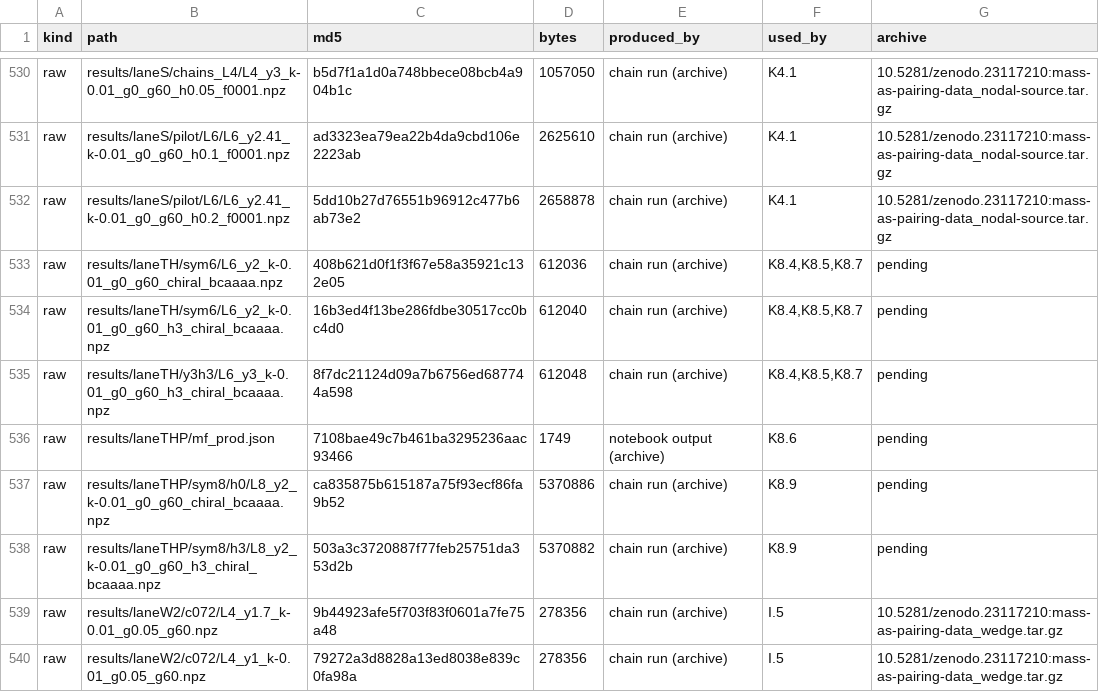
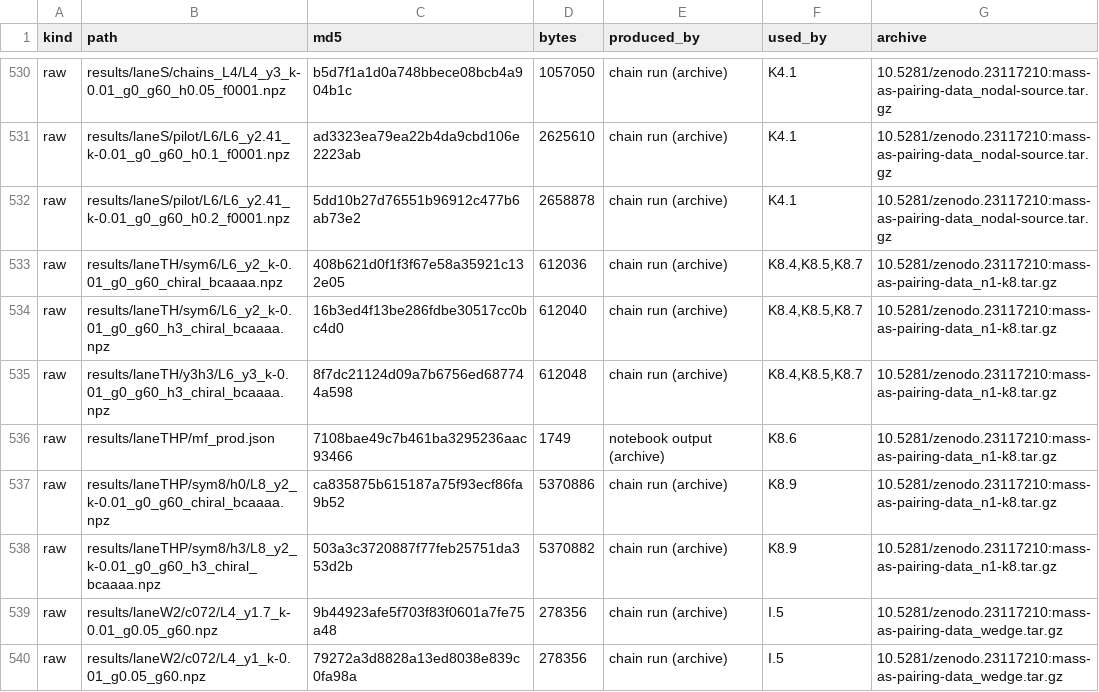
Before and after one commit to PiotrTopa/mass-as-pairing, a TSV file: data/MANIFEST.tsv, drawn as a sheet; only a part is shown, gaps mark what is left out.

```diff
--- a/data/MANIFEST.tsv
+++ b/data/MANIFEST.tsv
@@ -532,8 +532,8 @@ raw	results/laneS/pilot/L6/L6_y2.41_k-0.01_g0_g60_h0.1_f0001.npz	ad3323ea79ea22b
 raw	results/laneS/pilot/L6/L6_y2.41_k-0.01_g0_g60_h0.2_f0001.npz	5dd10b27d76551b96912c477b6ab73e2	2658878	chain run (archive)	K4.1	10.5281/zenodo.23117210:mass-as-pairing-data_nodal-source.tar.gz
-raw	results/laneTH/sym6/L6_y2_k-0.01_g0_g60_chiral_bcaaaa.npz	408b621d0f1f3f67e58a35921c132e05	612036	chain run (archive)	K8.4,K8.5,K8.7	pending
-raw	results/laneTH/sym6/L6_y2_k-0.01_g0_g60_h3_chiral_bcaaaa.npz	16b3ed4f13be286fdbe30517cc0bc4d0	612040	chain run (archive)	K8.4,K8.5,K8.7	pending
-raw	results/laneTH/y3h3/L6_y3_k-0.01_g0_g60_h3_chiral_bcaaaa.npz	8f7dc21124d09a7b6756ed687744a598	612048	chain run (archive)	K8.4,K8.5,K8.7	pending
-raw	results/laneTHP/mf_prod.json	7108bae49c7b461ba3295236aac93466	1749	notebook output (archive)	K8.6	pending
-raw	results/laneTHP/sym8/h0/L8_y2_k-0.01_g0_g60_chiral_bcaaaa.npz	ca835875b615187a75f93ecf86fa9b52	5370886	chain run (archive)	K8.9	pending
-raw	results/laneTHP/sym8/h3/L8_y2_k-0.01_g0_g60_h3_chiral_bcaaaa.npz	503a3c3720887f77feb25751da353d2b	5370882	chain run (archive)	K8.9	pending
+raw	results/laneTH/sym6/L6_y2_k-0.01_g0_g60_chiral_bcaaaa.npz	408b621d0f1f3f67e58a35921c132e05	612036	chain run (archive)	K8.4,K8.5,K8.7	10.5281/zenodo.23117210:mass-as-pairing-data_n1-k8.tar.gz
+raw	results/laneTH/sym6/L6_y2_k-0.01_g0_g60_h3_chiral_bcaaaa.npz	16b3ed4f13be286fdbe30517cc0bc4d0	612040	chain run (archive)	K8.4,K8.5,K8.7	10.5281/zenodo.23117210:mass-as-pairing-data_n1-k8.tar.gz
+raw	results/laneTH/y3h3/L6_y3_k-0.01_g0_g60_h3_chiral_bcaaaa.npz	8f7dc21124d09a7b6756ed687744a598	612048	chain run (archive)	K8.4,K8.5,K8.7	10.5281/zenodo.23117210:mass-as-pairing-data_n1-k8.tar.gz
+raw	results/laneTHP/mf_prod.json	7108bae49c7b461ba3295236aac93466	1749	notebook output (archive)	K8.6	10.5281/zenodo.23117210:mass-as-pairing-data_n1-k8.tar.gz
+raw	results/laneTHP/sym8/h0/L8_y2_k-0.01_g0_g60_chiral_bcaaaa.npz	ca835875b615187a75f93ecf86fa9b52	5370886	chain run (archive)	K8.9	10.5281/zenodo.23117210:mass-as-pairing-data_n1-k8.tar.gz
+raw	results/laneTHP/sym8/h3/L8_y2_k-0.01_g0_g60_h3_chiral_bcaaaa.npz	503a3c3720887f77feb25751da353d2b	5370882	chain run (archive)	K8.9	10.5281/zenodo.23117210:mass-as-pairing-data_n1-k8.tar.gz
 raw	results/laneW2/c072/L4_y1.7_k-0.01_g0.05_g60.npz	9b44923afe5f703f83f0601a7fe75a48	278356	chain run (archive)	I.5	10.5281/zenodo.23117210:mass-as-pairing-data_wedge.tar.gz
```
Also changed, not shown: 9 other files.
